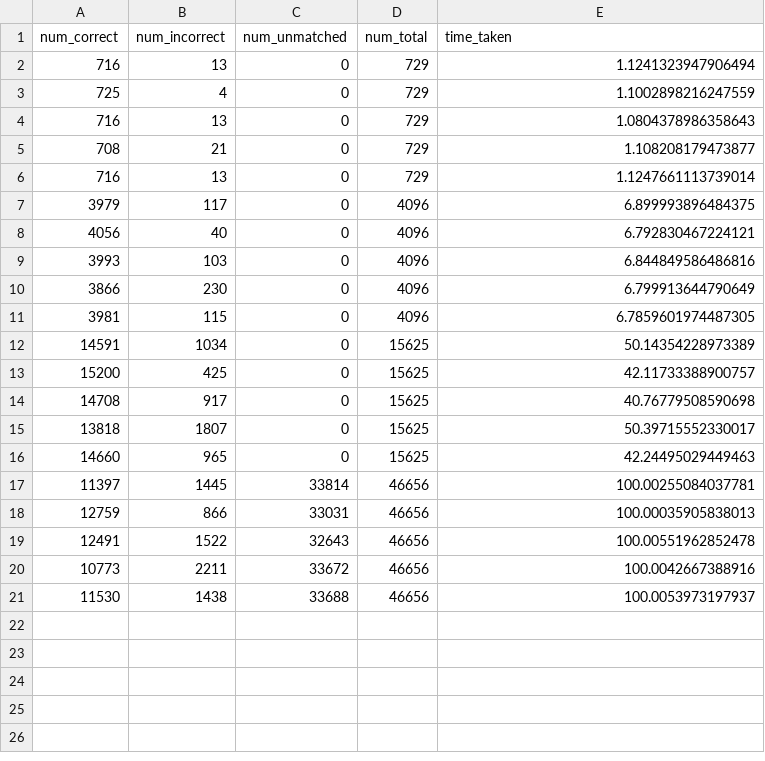
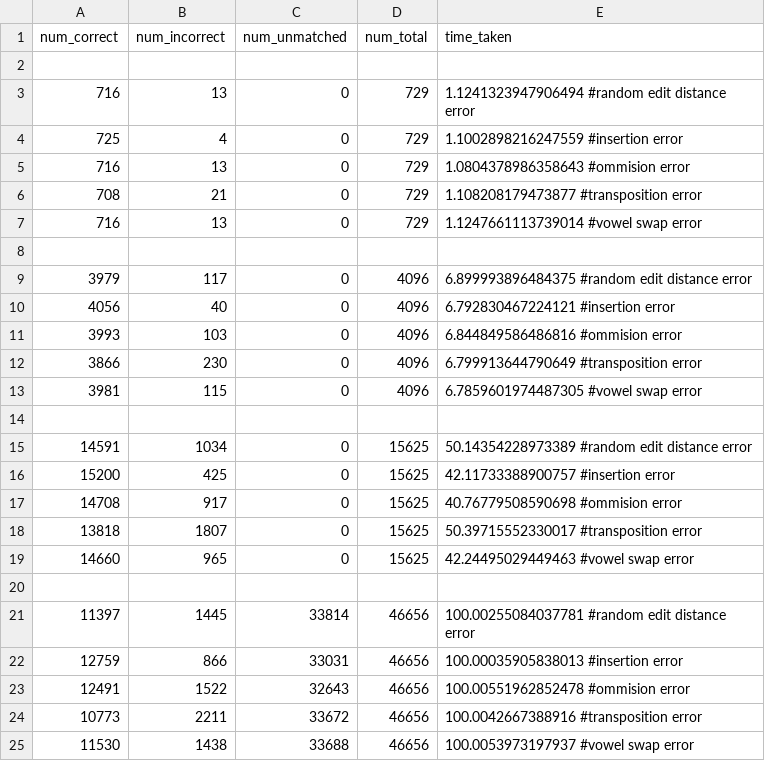
Before and after one commit to MaxEffortCode/search_algorithms_and_testing, a CSV file: results/trained_model_results.csv, drawn as a sheet.

```diff
--- a/results/trained_model_results.csv
+++ b/results/trained_model_results.csv
@@ -1,21 +1,25 @@
 num_correct,num_incorrect,num_unmatched,num_total,time_taken
-716,13,0,729,1.1241323947906494
-725,4,0,729,1.1002898216247559
-716,13,0,729,1.0804378986358643
-708,21,0,729,1.108208179473877
-716,13,0,729,1.1247661113739014
-3979,117,0,4096,6.899993896484375
-4056,40,0,4096,6.792830467224121
-3993,103,0,4096,6.844849586486816
-3866,230,0,4096,6.799913644790649
-3981,115,0,4096,6.7859601974487305
-14591,1034,0,15625,50.14354228973389
-15200,425,0,15625,42.11733388900757
-14708,917,0,15625,40.76779508590698
-13818,1807,0,15625,50.39715552330017
-14660,965,0,15625,42.24495029449463
-11397,1445,33814,46656,100.00255084037781
-12759,866,33031,46656,100.00035905838013
-12491,1522,32643,46656,100.00551962852478
-10773,2211,33672,46656,100.0042667388916
-11530,1438,33688,46656,100.0053973197937
+
+716,13,0,729,1.1241323947906494 #random edit distance error
+725,4,0,729,1.1002898216247559 #insertion error
+716,13,0,729,1.0804378986358643 #ommision error
+708,21,0,729,1.108208179473877 #transposition error
+716,13,0,729,1.1247661113739014 #vowel swap error
+
+3979,117,0,4096,6.899993896484375 #random edit distance error
+4056,40,0,4096,6.792830467224121 #insertion error
+3993,103,0,4096,6.844849586486816 #ommision error
+3866,230,0,4096,6.799913644790649 #transposition error
+3981,115,0,4096,6.7859601974487305 #vowel swap error
+
+14591,1034,0,15625,50.14354228973389 #random edit distance error
+15200,425,0,15625,42.11733388900757 #insertion error
+14708,917,0,15625,40.76779508590698 #ommision error
+13818,1807,0,15625,50.39715552330017 #transposition error
+14660,965,0,15625,42.24495029449463 #vowel swap error
+
+11397,1445,33814,46656,100.00255084037781 #random edit distance error
+12759,866,33031,46656,100.00035905838013 #insertion error
+12491,1522,32643,46656,100.00551962852478 #ommision error
+10773,2211,33672,46656,100.0042667388916 #transposition error
+11530,1438,33688,46656,100.0053973197937 #vowel swap error
```
Also changed, not shown: results/Levenshtein_results_non_naive.csv, 2 other files.
